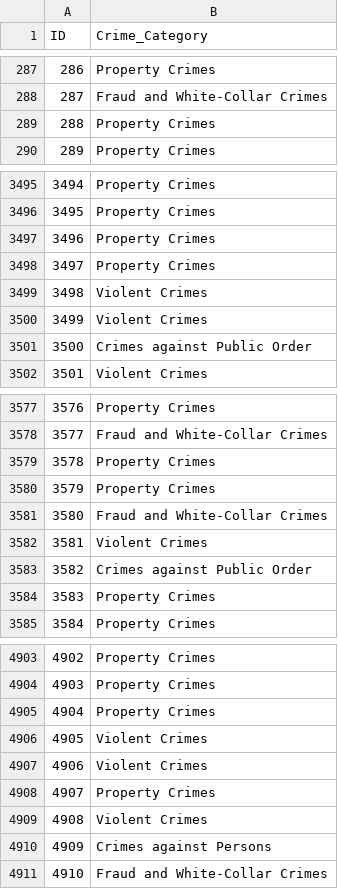
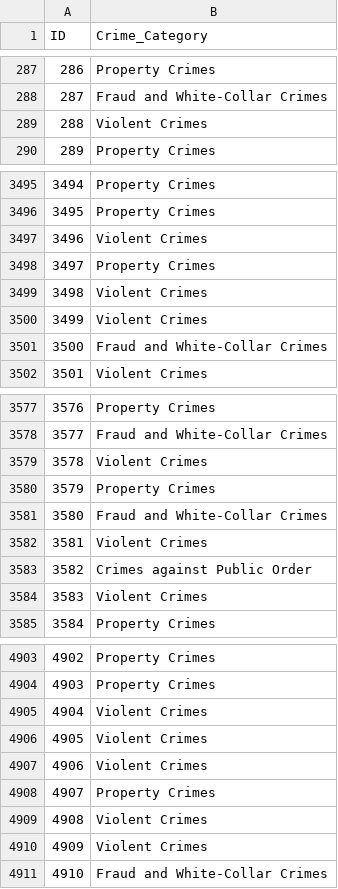
Before and after one commit to GokulAnithaNandakumar/CrimeCastProject, a CSV file: submission.csv, drawn as a sheet; only a part is shown, gaps mark what is left out; the diff covers the shown part only.

```diff
--- a/submission.csv
+++ b/submission.csv
@@ -288,3 +288,3 @@ ID,Crime_Category
 287,Fraud and White-Collar Crimes
-288,Property Crimes
+288,Violent Crimes
 289,Property Crimes
@@ -3496,3 +3496,3 @@ ID,Crime_Category
 3495,Property Crimes
-3496,Property Crimes
+3496,Violent Crimes
 3497,Property Crimes
@@ -3500,3 +3500,3 @@ ID,Crime_Category
 3499,Violent Crimes
-3500,Crimes against Public Order
+3500,Fraud and White-Collar Crimes
 3501,Violent Crimes
@@ -3578,3 +3578,3 @@ ID,Crime_Category
 3577,Fraud and White-Collar Crimes
-3578,Property Crimes
+3578,Violent Crimes
 3579,Property Crimes
@@ -3583,3 +3583,3 @@ ID,Crime_Category
 3582,Crimes against Public Order
-3583,Property Crimes
+3583,Violent Crimes
 3584,Property Crimes
@@ -4904,3 +4904,3 @@ ID,Crime_Category
 4903,Property Crimes
-4904,Property Crimes
+4904,Violent Crimes
 4905,Violent Crimes
@@ -4909,3 +4909,3 @@ ID,Crime_Category
 4908,Violent Crimes
-4909,Crimes against Persons
+4909,Violent Crimes
 4910,Fraud and White-Collar Crimes
```
Also changed, not shown: 90 edited cells elsewhere in this file, 1 other file.
